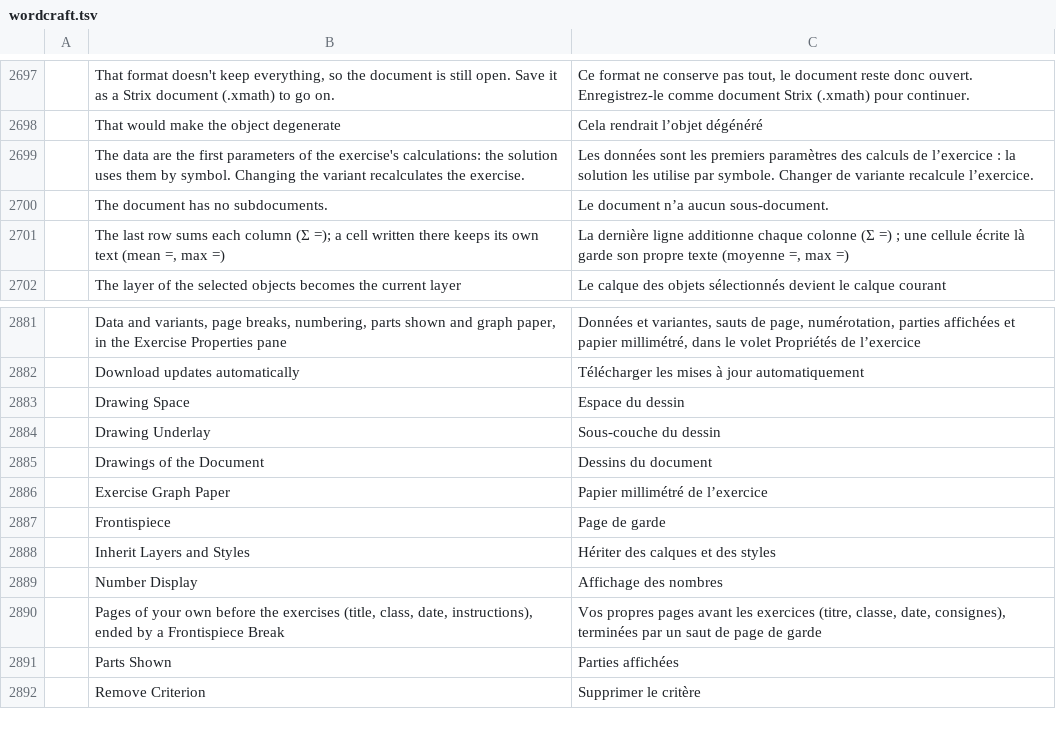
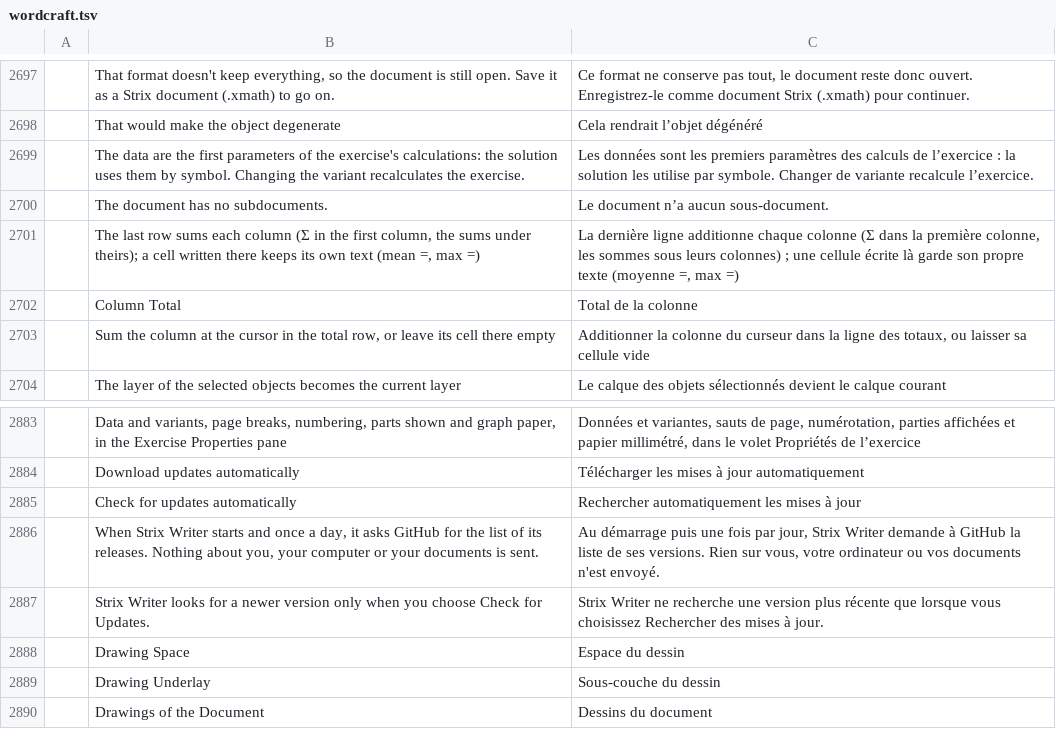
Before and after one commit to nabre/strix, a TSV file: locales/fr/wordcraft.tsv, drawn as a sheet; only a part is shown, gaps mark what is left out; the shorter side is filled out with more unchanged rows; removed rows and columns are numbered as before the commit, all else as after; the diff covers the shown part only; the diff names each change by its address in the sheet, - before the commit and + after, or states it on an @@ line.

```diff
--- a/locales/fr/wordcraft.tsv
+++ b/locales/fr/wordcraft.tsv
-row 2701:  | The last row sums each column (Σ =); a cell written there keeps its own text (mean =, max =) | La dernière ligne additionne chaque colonne (Σ =) ; une cellule écrite là garde son propre texte (moyenne =, max =)
+row 2701:  | The last row sums each column (Σ in the first column, the sums under theirs); a cell written there keeps its own text (mean =, max =) | La dernière ligne additionne chaque colonne (Σ dans la première colonne, les sommes sous leurs colonnes) ; une cellule écrite là garde son propre texte (moyenne =, max =)
+row 2702:  | Column Total | Total de la colonne
+row 2703:  | Sum the column at the cursor in the total row, or leave its cell there empty | Additionner la colonne du curseur dans la ligne des totaux, ou laisser sa cellule vide
+row 2885:  | Check for updates automatically | Rechercher automatiquement les mises à jour
+row 2886:  | When Strix Writer starts and once a day, it asks GitHub for the list of its releases. Nothing about you, your computer or your documents is sent. | Au démarrage puis une fois par jour, Strix Writer demande à GitHub la liste de ses versions. Rien sur vous, votre ordinateur ou vos documents n'est envoyé.
+row 2887:  | Strix Writer looks for a newer version only when you choose Check for Updates. | Strix Writer ne recherche une version plus récente que lorsque vous choisissez Rechercher des mises à jour.
```
Also changed, not shown: 49 added rows elsewhere in this file, locales/de/wordcraft.tsv, locales/it/wordcraft.tsv, 19 other files.
